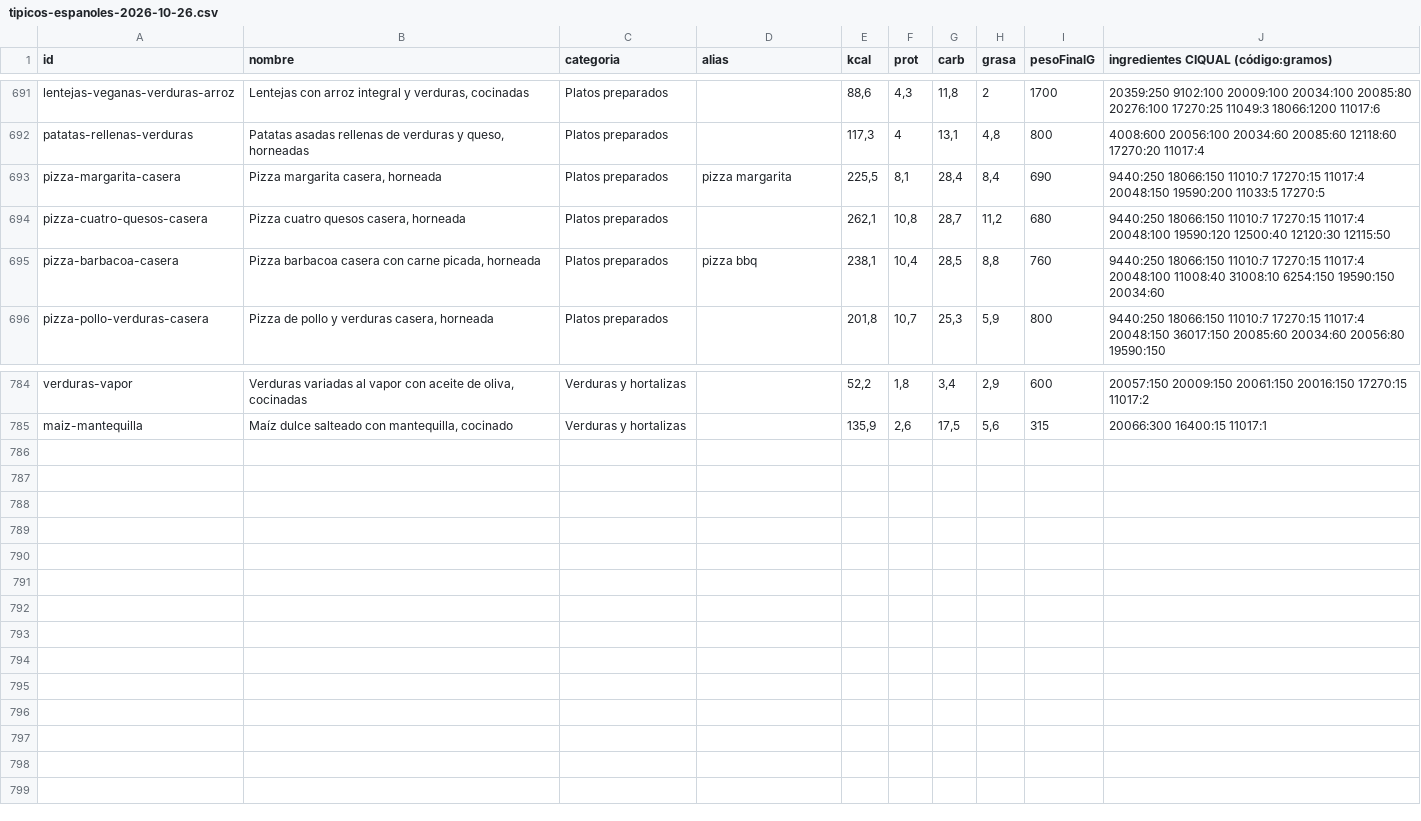
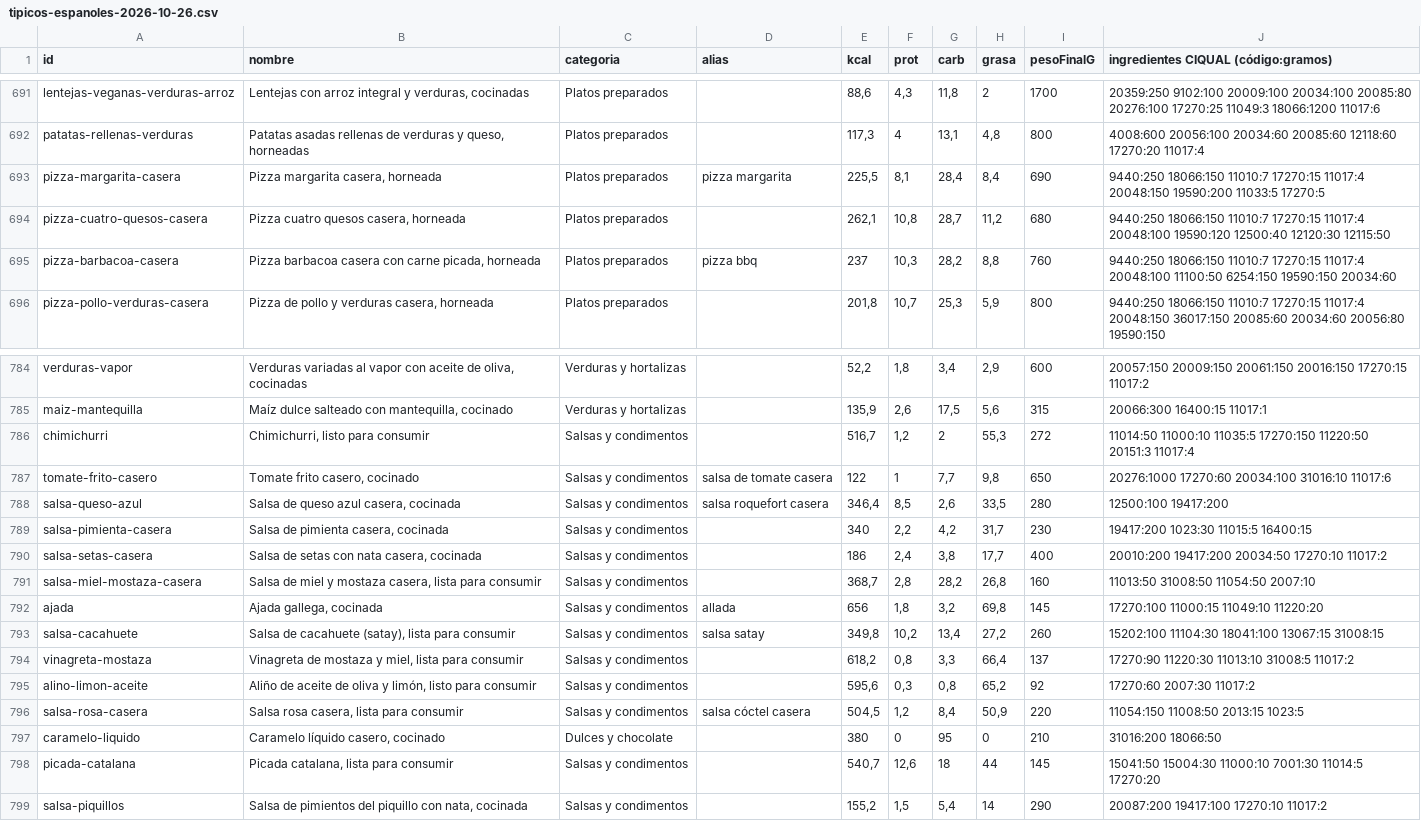
Before and after one commit to vtinezdev/appfit, a CSV file: scripts/catalogo/informes/tipicos-espanoles-2026-10-26.csv, drawn as a sheet; only a part is shown, gaps mark what is left out.

```diff
--- a/scripts/catalogo/informes/tipicos-espanoles-2026-10-26.csv
+++ b/scripts/catalogo/informes/tipicos-espanoles-2026-10-26.csv
@@ -694,3 +694,3 @@ pizza-margarita-casera;Pizza margarita casera, horneada;Platos preparados;pizza
 pizza-cuatro-quesos-casera;Pizza cuatro quesos casera, horneada;Platos preparados;;262,1;10,8;28,7;11,2;680;9440:250 18066:150 11010:7 17270:15 11017:4 20048:100 19590:120 12500:40 12120:30 12115:50
-pizza-barbacoa-casera;Pizza barbacoa casera con carne picada, horneada;Platos preparados;pizza bbq;238,1;10,4;28,5;8,8;760;9440:250 18066:150 11010:7 17270:15 11017:4 20048:100 11008:40 31008:10 6254:150 19590:150 20034:60
+pizza-barbacoa-casera;Pizza barbacoa casera con carne picada, horneada;Platos preparados;pizza bbq;237;10,3;28,2;8,8;760;9440:250 18066:150 11010:7 17270:15 11017:4 20048:100 11100:50 6254:150 19590:150 20034:60
 pizza-pollo-verduras-casera;Pizza de pollo y verduras casera, horneada;Platos preparados;;201,8;10,7;25,3;5,9;800;9440:250 18066:150 11010:7 17270:15 11017:4 20048:150 36017:150 20085:60 20034:60 20056:80 19590:150
@@ -785 +785,15 @@ verduras-vapor;Verduras variadas al vapor con aceite de oliva, cocinadas;Verdura
 maiz-mantequilla;Maíz dulce salteado con mantequilla, cocinado;Verduras y hortalizas;;135,9;2,6;17,5;5,6;315;20066:300 16400:15 11017:1
+chimichurri;Chimichurri, listo para consumir;Salsas y condimentos;;516,7;1,2;2;55,3;272;11014:50 11000:10 11035:5 17270:150 11220:50 20151:3 11017:4
+tomate-frito-casero;Tomate frito casero, cocinado;Salsas y condimentos;salsa de tomate casera;122;1;7,7;9,8;650;20276:1000 17270:60 20034:100 31016:10 11017:6
+salsa-queso-azul;Salsa de queso azul casera, cocinada;Salsas y condimentos;salsa roquefort casera;346,4;8,5;2,6;33,5;280;12500:100 19417:200
+salsa-pimienta-casera;Salsa de pimienta casera, cocinada;Salsas y condimentos;;340;2,2;4,2;31,7;230;19417:200 1023:30 11015:5 16400:15
+salsa-setas-casera;Salsa de setas con nata casera, cocinada;Salsas y condimentos;;186;2,4;3,8;17,7;400;20010:200 19417:200 20034:50 17270:10 11017:2
+salsa-miel-mostaza-casera;Salsa de miel y mostaza casera, lista para consumir;Salsas y condimentos;;368,7;2,8;28,2;26,8;160;11013:50 31008:50 11054:50 2007:10
+ajada;Ajada gallega, cocinada;Salsas y condimentos;allada;656;1,8;3,2;69,8;145;17270:100 11000:15 11049:10 11220:20
+salsa-cacahuete;Salsa de cacahuete (satay), lista para consumir;Salsas y condimentos;salsa satay;349,8;10,2;13,4;27,2;260;15202:100 11104:30 18041:100 13067:15 31008:15
+vinagreta-mostaza;Vinagreta de mostaza y miel, lista para consumir;Salsas y condimentos;;618,2;0,8;3,3;66,4;137;17270:90 11220:30 11013:10 31008:5 11017:2
+alino-limon-aceite;Aliño de aceite de oliva y limón, listo para consumir;Salsas y condimentos;;595,6;0,3;0,8;65,2;92;17270:60 2007:30 11017:2
+salsa-rosa-casera;Salsa rosa casera, lista para consumir;Salsas y condimentos;salsa cóctel casera;504,5;1,2;8,4;50,9;220;11054:150 11008:50 2013:15 1023:5
+caramelo-liquido;Caramelo líquido casero, cocinado;Dulces y chocolate;;380;0;95;0;210;31016:200 18066:50
+picada-catalana;Picada catalana, lista para consumir;Salsas y condimentos;;540,7;12,6;18;44;145;15041:50 15004:30 11000:10 7001:30 11014:5 17270:20
+salsa-piquillos;Salsa de pimientos del piquillo con nata, cocinada;Salsas y condimentos;;155,2;1,5;5,4;14;290;20087:200 19417:100 17270:10 11017:2
```
Also changed, not shown: 6 other files.
